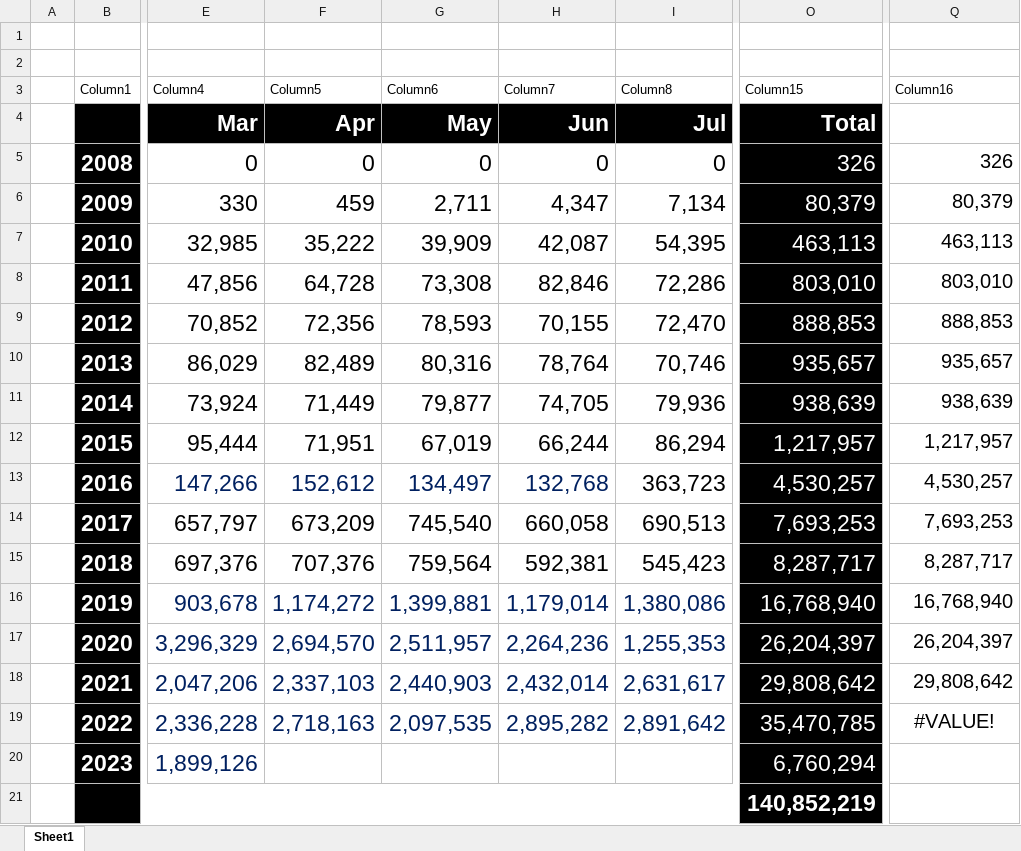
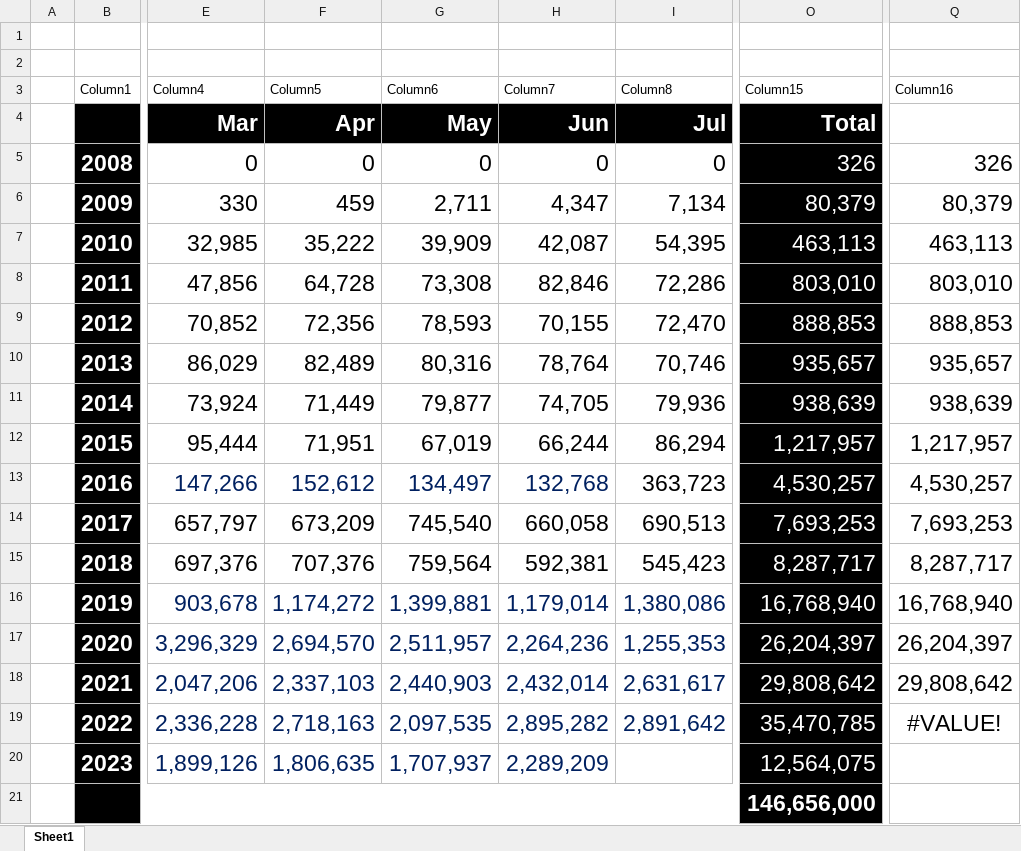
Before and after one commit to kunal-chowdhury/kunal-chowdhury.com, an Excel workbook: blog-stats/Blog Hits - Report.xlsx, sheet Sheet1, drawn as a sheet; only a part is shown, gaps mark what is left out; values as stored, in another font and other column widths than the file's, no borders; charts and pictures and conditional formats and table styles not drawn; the diff names each change by its address in the sheet, - before the commit and + after, or states it on an @@ line.

```diff
--- a/blog-stats/Blog Hits - Report.xlsx (sheet Sheet1)
+++ b/blog-stats/Blog Hits - Report.xlsx (sheet Sheet1)
@@ Q5:Q19 text size: larger @@
-F20 (Column5): (empty)
+F20 (Column5): 1,806,635
-G20 (Column6): (empty)
+G20 (Column6): 1,707,937
-H20 (Column7): (empty)
+H20 (Column7): 2,289,209
-O20 (Column15): 6,760,294
+O20 (Column15): 12,564,075
-O21 (Column15): 140,852,219
+O21 (Column15): 146,656,000
```
Also changed, not shown: charts or pictures, 2 other files.
